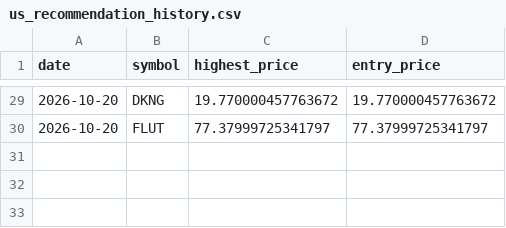
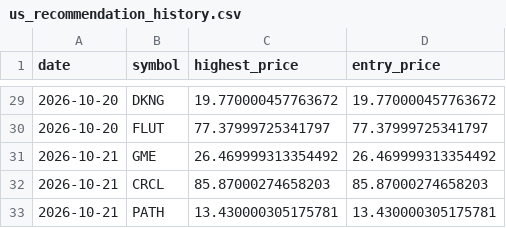
Before and after one commit to Stock-tsuboi/stock-screener, a CSV file: us_recommendation_history.csv, drawn as a sheet; only a part is shown, gaps mark what is left out; the diff names each change by its address in the sheet, - before the commit and + after, or states it on an @@ line.

```diff
--- a/us_recommendation_history.csv
+++ b/us_recommendation_history.csv
+row 31: 2026-10-21 | GME | 26.469999313354492 | 26.469999313354492
+row 32: 2026-10-21 | CRCL | 85.87000274658203 | 85.87000274658203
+row 33: 2026-10-21 | PATH | 13.430000305175781 | 13.430000305175781
```
